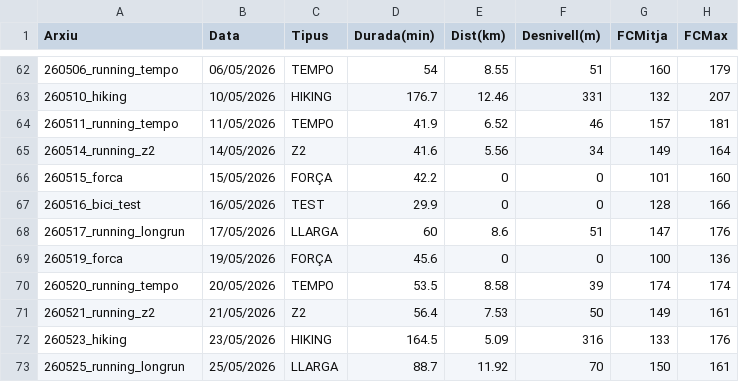
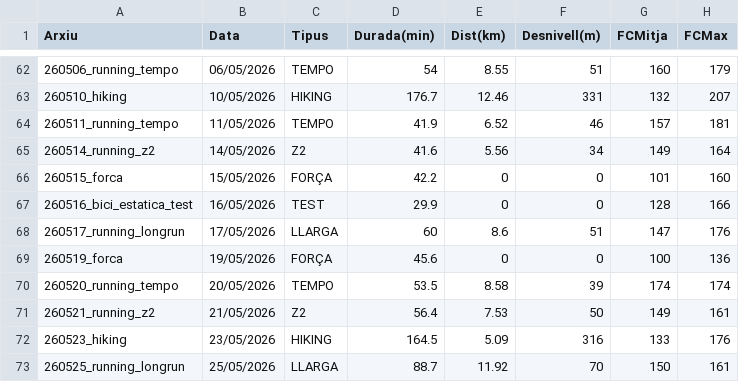
Before and after one commit to BIRPauSorrosal/suunto-coach-parser, a CSV file: docs/data/sessions.csv, drawn as a sheet; only a part is shown, gaps mark what is left out; the diff names each change by its address in the sheet, - before the commit and + after, or states it on an @@ line.

Commit message:
bici estatica test sessions

```diff
--- a/docs/data/sessions.csv
+++ b/docs/data/sessions.csv
-A67 (Arxiu): 260516_bici_test
+A67 (Arxiu): 260516_bici_estatica_test
```
